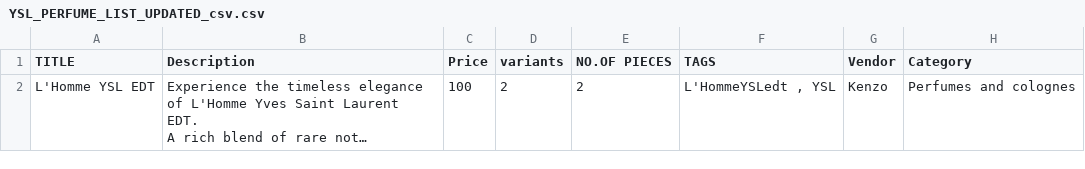
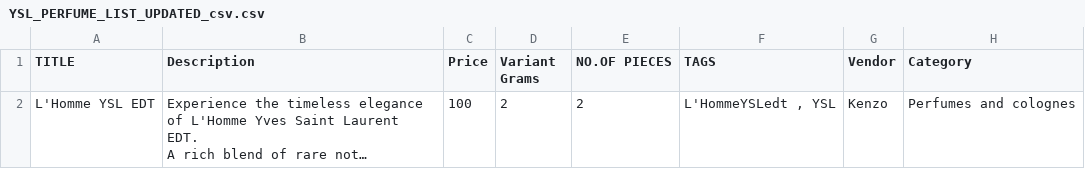
Before and after one commit to Teja4092/create-shopify-products, a CSV file: product-data/YSL_PERFUME_LIST_UPDATED_csv.csv, drawn as a sheet; long unchanged cells end in …; the diff names each change by its address in the sheet, - before the commit and + after, or states it on an @@ line.

Commit message:
Update YSL_PERFUME_LIST_UPDATED_csv.csv

```diff
--- a/product-data/YSL_PERFUME_LIST_UPDATED_csv.csv
+++ b/product-data/YSL_PERFUME_LIST_UPDATED_csv.csv
-D1: variants
+D1: Variant Grams
```
